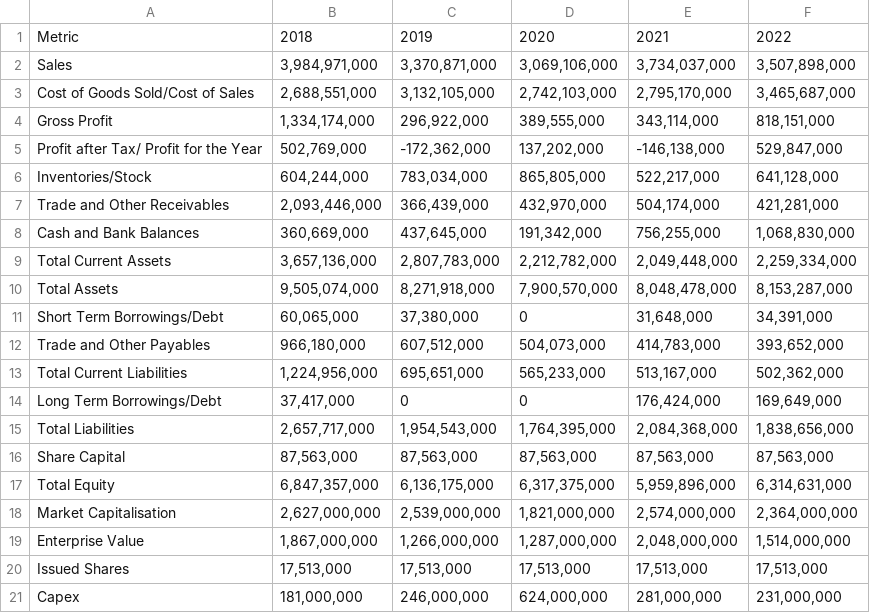
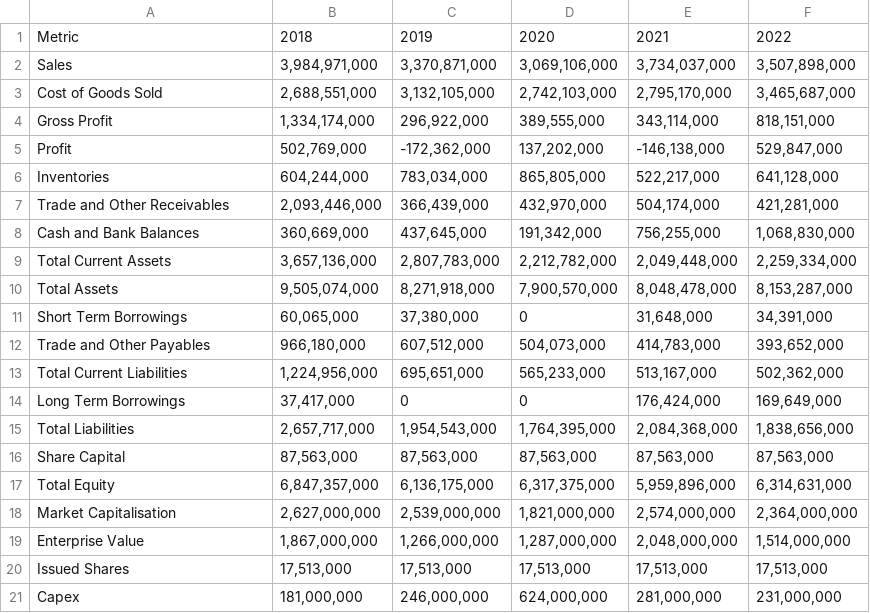
Before and after one commit to RoseWairimuK/Files, a CSV file: Williamson.csv, drawn as a sheet.

Commit message:
Add files via upload

```diff
--- a/Williamson.csv
+++ b/Williamson.csv
@@ -2,6 +2,6 @@
 Sales,"3,984,971,000","3,370,871,000","3,069,106,000","3,734,037,000","3,507,898,000"
-Cost of Goods Sold/Cost of Sales,"2,688,551,000","3,132,105,000","2,742,103,000","2,795,170,000","3,465,687,000"
+Cost of Goods Sold,"2,688,551,000","3,132,105,000","2,742,103,000","2,795,170,000","3,465,687,000"
 Gross Profit,"1,334,174,000","296,922,000","389,555,000","343,114,000","818,151,000"
-Profit after Tax/ Profit for the Year,"502,769,000","-172,362,000","137,202,000","-146,138,000","529,847,000"
-Inventories/Stock,"604,244,000","783,034,000","865,805,000","522,217,000","641,128,000"
+Profit,"502,769,000","-172,362,000","137,202,000","-146,138,000","529,847,000"
+Inventories,"604,244,000","783,034,000","865,805,000","522,217,000","641,128,000"
 Trade and Other Receivables,"2,093,446,000","366,439,000","432,970,000","504,174,000","421,281,000"
@@ -10,6 +10,6 @@ Total Current Assets,"3,657,136,000","2,807,783,000","2,212,782,000","2,049,448,
 Total Assets,"9,505,074,000","8,271,918,000","7,900,570,000","8,048,478,000","8,153,287,000"
-Short Term Borrowings/Debt,"60,065,000","37,380,000",0,"31,648,000","34,391,000"
+Short Term Borrowings,"60,065,000","37,380,000",0,"31,648,000","34,391,000"
 Trade and Other Payables,"966,180,000","607,512,000","504,073,000","414,783,000","393,652,000"
 Total Current Liabilities,"1,224,956,000","695,651,000","565,233,000","513,167,000","502,362,000"
-Long Term Borrowings/Debt,"37,417,000",0,0,"176,424,000","169,649,000"
+Long Term Borrowings,"37,417,000",0,0,"176,424,000","169,649,000"
 Total Liabilities,"2,657,717,000","1,954,543,000","1,764,395,000","2,084,368,000","1,838,656,000"
```
